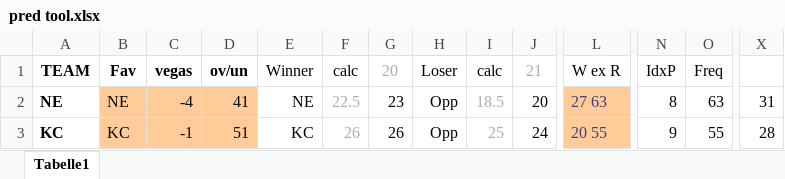
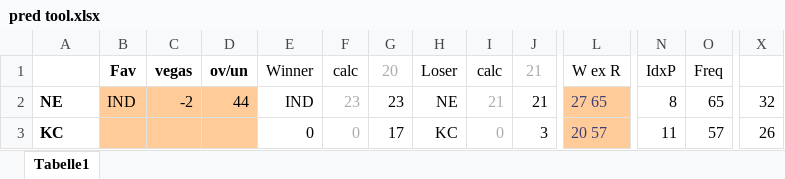
Before and after one commit to BurkyVIE/NFL_Tipps, an Excel workbook: pred tool.xlsx, sheet Tabelle1, drawn as a sheet; only a part is shown, gaps mark what is left out; values as stored, in another font and other column widths than the file's, no borders; the diff covers the shown part only; the diff names each change by its address in the sheet, - before the commit and + after, or states it on an @@ line.

Commit message:
Add files via upload

```diff
--- a/pred tool.xlsx (sheet Tabelle1)
+++ b/pred tool.xlsx (sheet Tabelle1)
-A1: TEAM
+A1: (empty)
-B2: NE
+B2: IND
-C2: -4
+C2: -2
-D2: 41
+D2: 44
-E2: NE
+E2: IND
-F2: 22.5
+F2: 23
-H2: Opp
+H2: NE
-I2: 18.5
+I2: 21
-J2: 20
+J2: 21
-L2: 27 63
+L2: 27 65
-O2: 63
+O2: 65
-X2: 31
+X2: 32
-B3: KC
+B3: (empty)
-C3: -1
+C3: (empty)
-D3: 51
+D3: (empty)
-E3: KC
+E3: 0
-F3: 26
+F3: 0
-G3: 26
+G3: 17
-H3: Opp
+H3: KC
-I3: 25
+I3: 0
-J3: 24
+J3: 3
-L3: 20 55
+L3: 20 57
-N3: 9
+N3: 11
-O3: 55
+O3: 57
-X3: 28
+X3: 26
```
Also changed, not shown: 6 added rows, 6 removed rows and 35 edited cells elsewhere in this sheet, formulas that keep their value.
